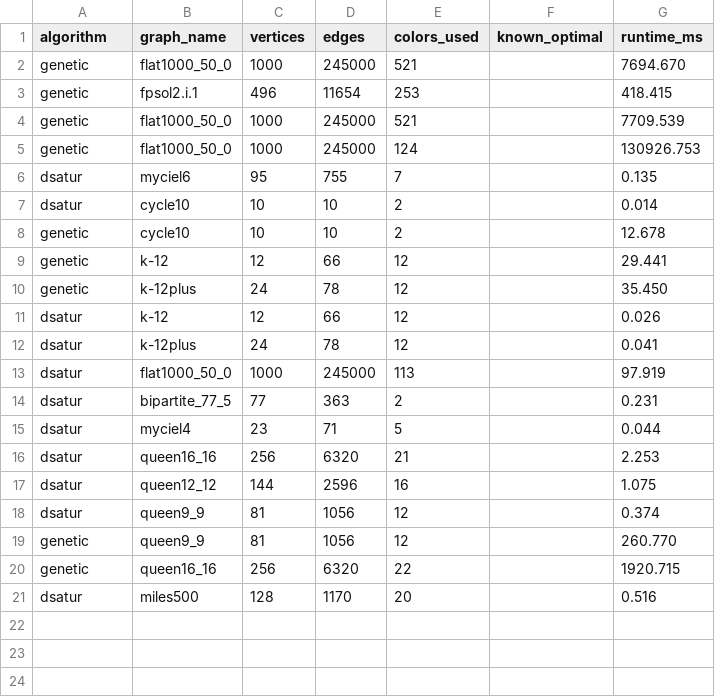
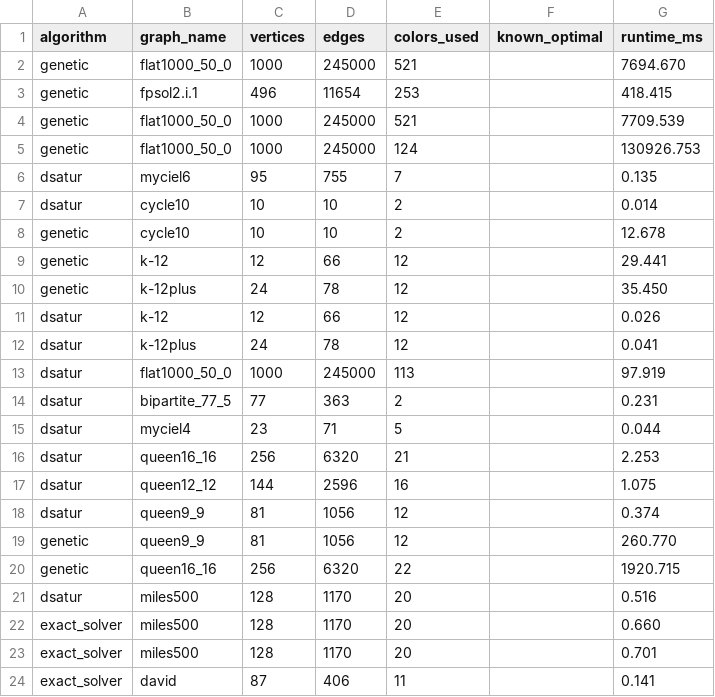
Before and after one commit to Rmehta-sudo/graph-colouring, a CSV file: results/results.csv, drawn as a sheet.

Commit message:
exact algo runs , added progess printing for exact solver

```diff
--- a/results/results.csv
+++ b/results/results.csv
@@ -21 +21,4 @@ genetic,queen16_16,256,6320,22,,1920.715
 dsatur,miles500,128,1170,20,,0.516
+exact_solver,miles500,128,1170,20,,0.660
+exact_solver,miles500,128,1170,20,,0.701
+exact_solver,david,87,406,11,,0.141
```
Also changed, not shown: 5 other files.
